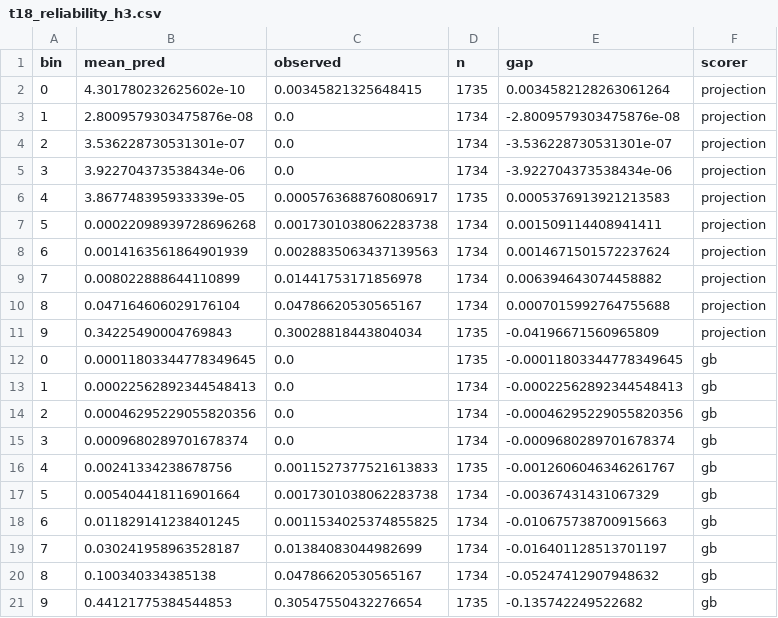
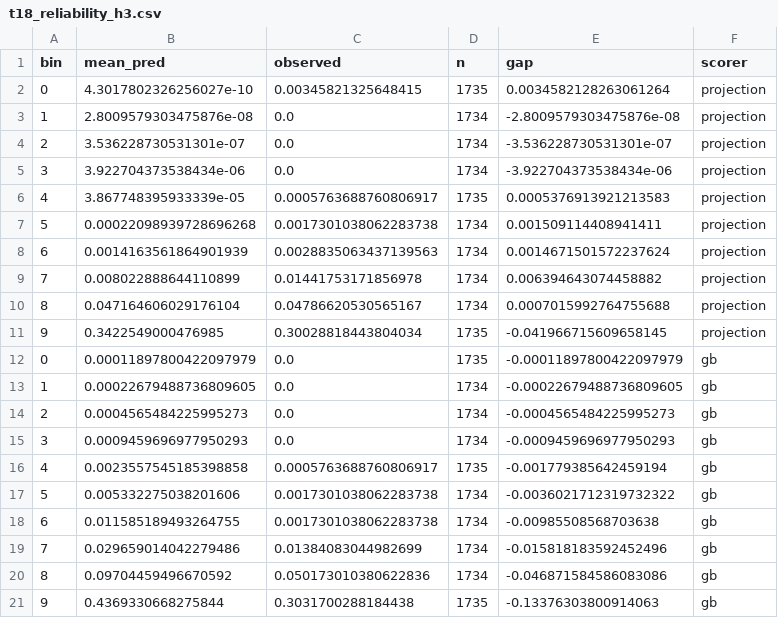
Before and after one commit to RushiLagad/sentinel-52, a CSV file: analysis/outputs/t18_reliability_h3.csv, drawn as a sheet.

```diff
--- a/analysis/outputs/t18_reliability_h3.csv
+++ b/analysis/outputs/t18_reliability_h3.csv
@@ -1,3 +1,3 @@
 bin,mean_pred,observed,n,gap,scorer
-0,4.301780232625602e-10,0.00345821325648415,1735,0.0034582128263061264,projection
+0,4.3017802326256027e-10,0.00345821325648415,1735,0.0034582128263061264,projection
 1,2.8009579303475876e-08,0.0,1734,-2.8009579303475876e-08,projection
@@ -10,12 +10,12 @@ bin,mean_pred,observed,n,gap,scorer
 8,0.047164606029176104,0.04786620530565167,1734,0.0007015992764755688,projection
-9,0.34225490004769843,0.30028818443804034,1735,-0.04196671560965809,projection
-0,0.00011803344778349645,0.0,1735,-0.00011803344778349645,gb
-1,0.00022562892344548413,0.0,1734,-0.00022562892344548413,gb
-2,0.00046295229055820356,0.0,1734,-0.00046295229055820356,gb
-3,0.0009680289701678374,0.0,1734,-0.0009680289701678374,gb
-4,0.00241334238678756,0.0011527377521613833,1735,-0.0012606046346261767,gb
-5,0.005404418116901664,0.0017301038062283738,1734,-0.00367431431067329,gb
-6,0.011829141238401245,0.0011534025374855825,1734,-0.010675738700915663,gb
-7,0.030241958963528187,0.01384083044982699,1734,-0.016401128513701197,gb
-8,0.100340334385138,0.04786620530565167,1734,-0.05247412907948632,gb
-9,0.44121775384544853,0.30547550432276654,1735,-0.135742249522682,gb
+9,0.3422549000476985,0.30028818443804034,1735,-0.041966715609658145,projection
+0,0.00011897800422097979,0.0,1735,-0.00011897800422097979,gb
+1,0.00022679488736809605,0.0,1734,-0.00022679488736809605,gb
+2,0.0004565484225995273,0.0,1734,-0.0004565484225995273,gb
+3,0.0009459696977950293,0.0,1734,-0.0009459696977950293,gb
+4,0.0023557545185398858,0.0005763688760806917,1735,-0.001779385642459194,gb
+5,0.005332275038201606,0.0017301038062283738,1734,-0.0036021712319732322,gb
+6,0.011585189493264755,0.0017301038062283738,1734,-0.00985508568703638,gb
+7,0.029659014042279486,0.01384083044982699,1734,-0.015818183592452496,gb
+8,0.09704459496670592,0.050173010380622836,1734,-0.046871584586083086,gb
+9,0.4369330668275844,0.3031700288184438,1735,-0.13376303800914063,gb
```
Also changed, not shown: analysis/outputs/early_warning_metrics_h12.csv, analysis/outputs/t18_reliability_h6.csv, 33 other files.
